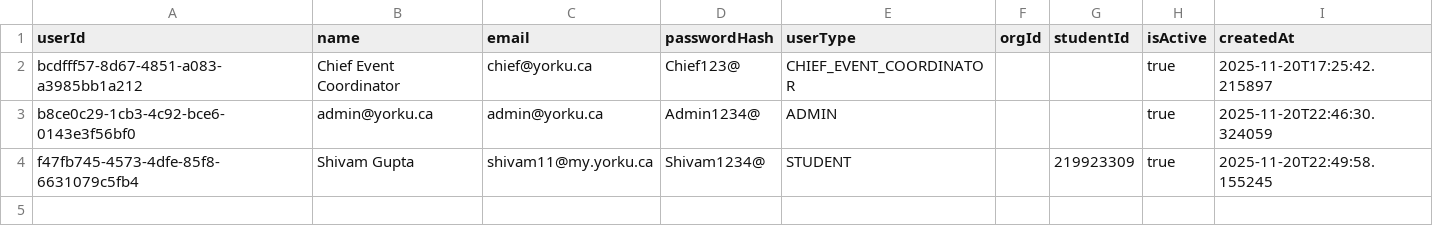
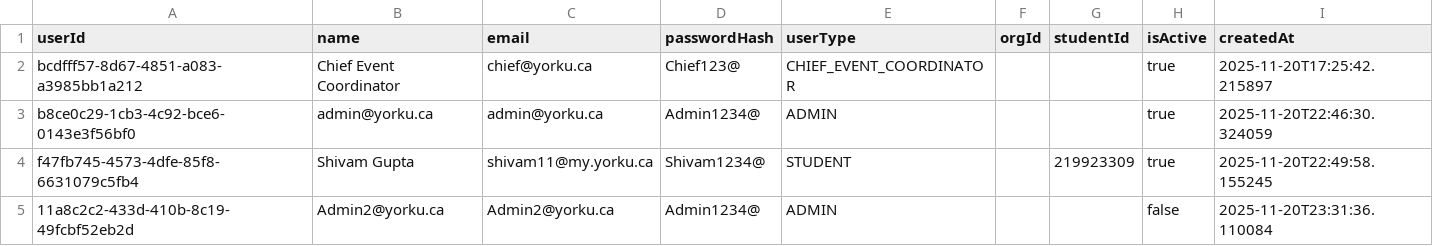
Before and after one commit to shivammmmg/ConferenceRoomSchedulerYorkU, a CSV file: data/user.csv, drawn as a sheet; the diff names each change by its address in the sheet, - before the commit and + after, or states it on an @@ line.

```diff
--- a/data/user.csv
+++ b/data/user.csv
+row 5: 11a8c2c2-433d-410b-8c19-49fcbf52eb2d | Admin2@yorku.ca | Admin2@yorku.ca | Admin1234@ | ADMIN |  |  | false | 2025-11-20T23:31:36.110084
```
Also changed, not shown: data/bookings.csv, 3 other files.
